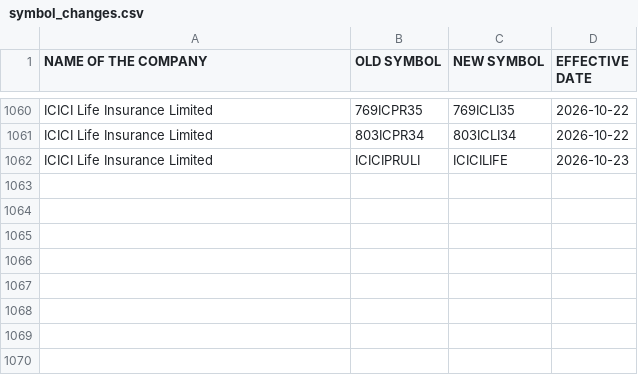
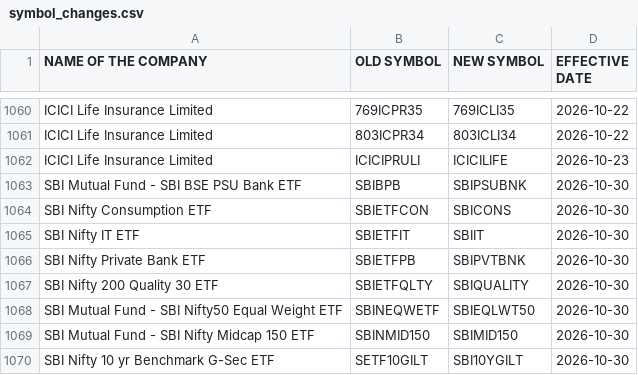
Before and after one commit to daksheshpatelinddp/nse-data-engine, a CSV file: data/symbol_changes.csv, drawn as a sheet; only a part is shown, gaps mark what is left out.

```diff
--- a/data/symbol_changes.csv
+++ b/data/symbol_changes.csv
@@ -1062 +1062,9 @@ ICICI Life Insurance Limited,803ICPR34,803ICLI34,2026-10-22
 ICICI Life Insurance Limited,ICICIPRULI,ICICILIFE,2026-10-23
+SBI Mutual Fund - SBI BSE PSU Bank ETF,SBIBPB,SBIPSUBNK,2026-10-30
+SBI Nifty Consumption ETF,SBIETFCON,SBICONS,2026-10-30
+SBI Nifty IT ETF,SBIETFIT,SBIIT,2026-10-30
+SBI Nifty Private Bank ETF,SBIETFPB,SBIPVTBNK,2026-10-30
+SBI Nifty 200 Quality 30 ETF,SBIETFQLTY,SBIQUALITY,2026-10-30
+SBI Mutual Fund - SBI Nifty50 Equal Weight ETF,SBINEQWETF,SBIEQLWT50,2026-10-30
+SBI Mutual Fund - SBI Nifty Midcap 150 ETF,SBINMID150,SBIMID150,2026-10-30
+SBI Nifty 10 yr Benchmark G-Sec ETF,SETF10GILT,SBI10YGILT,2026-10-30
```
Also changed, not shown: 12 other files.
